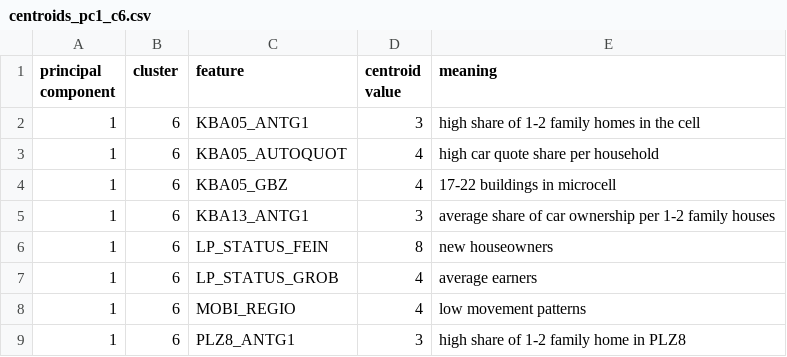
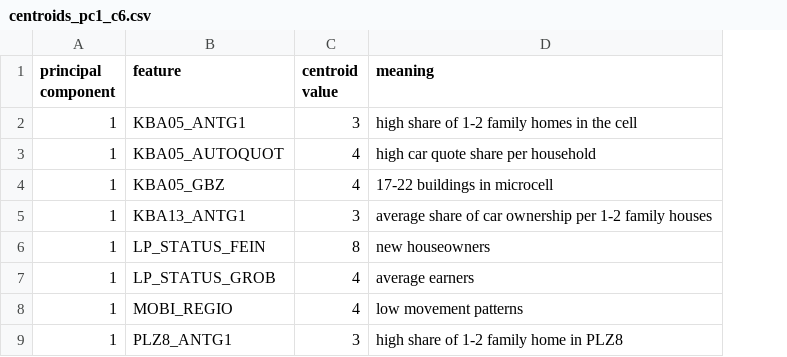
Before and after one commit to juliang94/Data-Science-Capstone-Udacity, a CSV file: centroids_pc1_c6.csv, drawn as a sheet; the diff names each change by its address in the sheet, - before the commit and + after, or states it on an @@ line.

Commit message:
Update centroids_pc1_c6.csv

```diff
--- a/centroids_pc1_c6.csv
+++ b/centroids_pc1_c6.csv
-column B (cluster), rows 2-9: all 6
```
